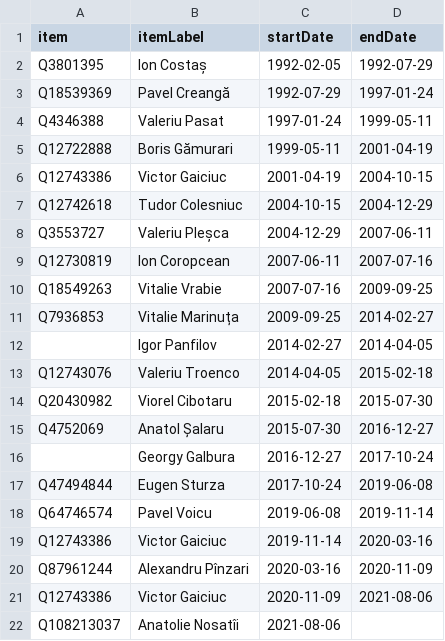
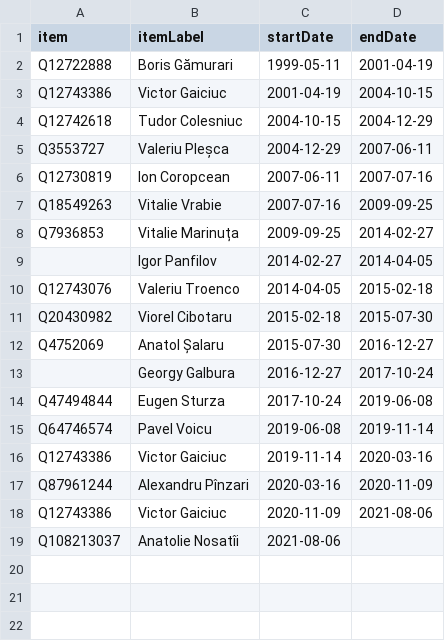
Before and after one commit to every-politician-scrapers/moldova-ministers, a CSV file: sources/defence-enwiki/scraped.csv, drawn as a sheet.

```diff
--- a/sources/defence-enwiki/scraped.csv
+++ b/sources/defence-enwiki/scraped.csv
@@ -1,5 +1,2 @@
 item,itemLabel,startDate,endDate
-Q3801395,Ion Costaș,1992-02-05,1992-07-29
-Q18539369,Pavel Creangă,1992-07-29,1997-01-24
-Q4346388,Valeriu Pasat,1997-01-24,1999-05-11
 Q12722888,Boris Gămurari,1999-05-11,2001-04-19
```
Also changed, not shown: sources/defence-enwiki/diff.csv, sources/defence-enwiki/wikidata.csv, 3 other files.
